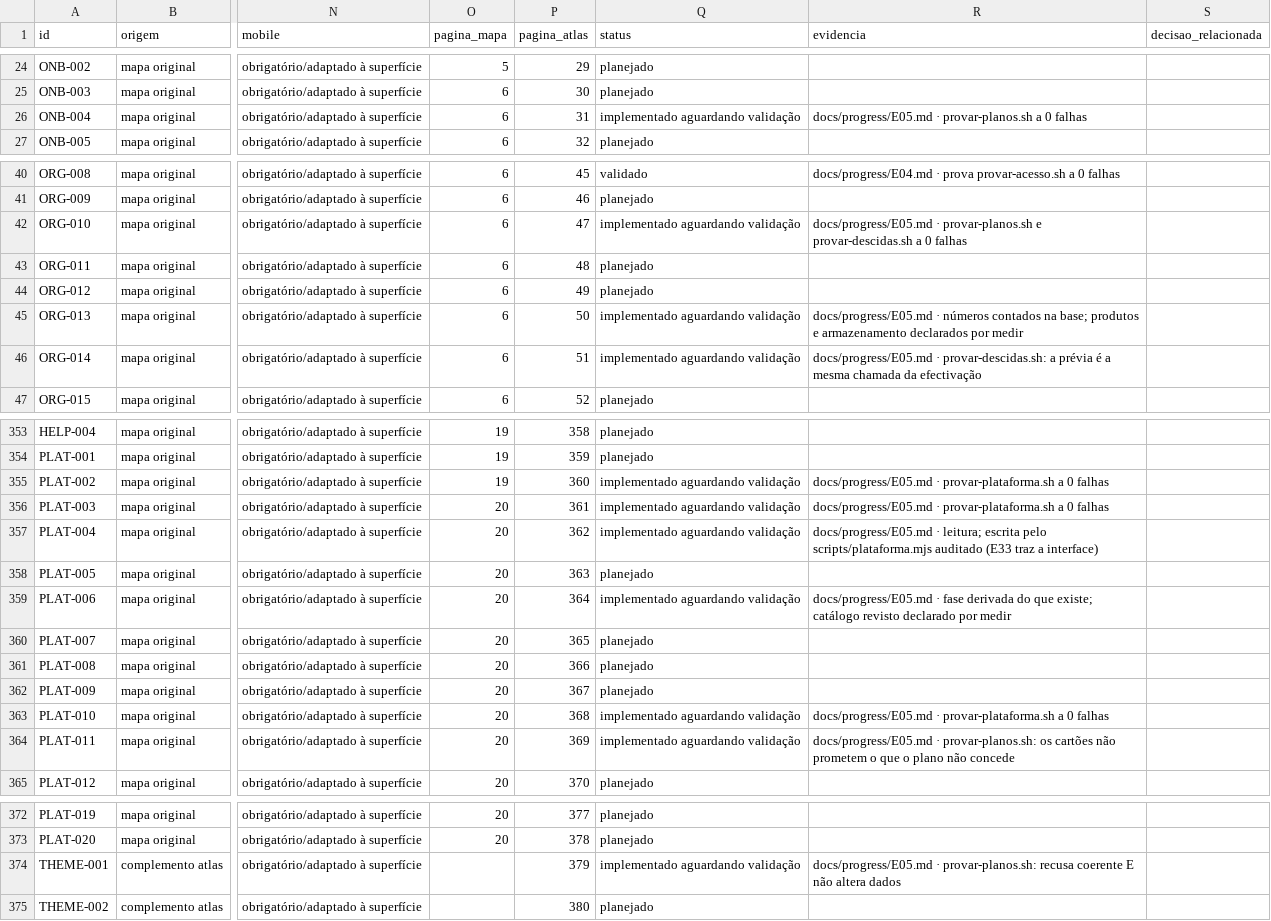
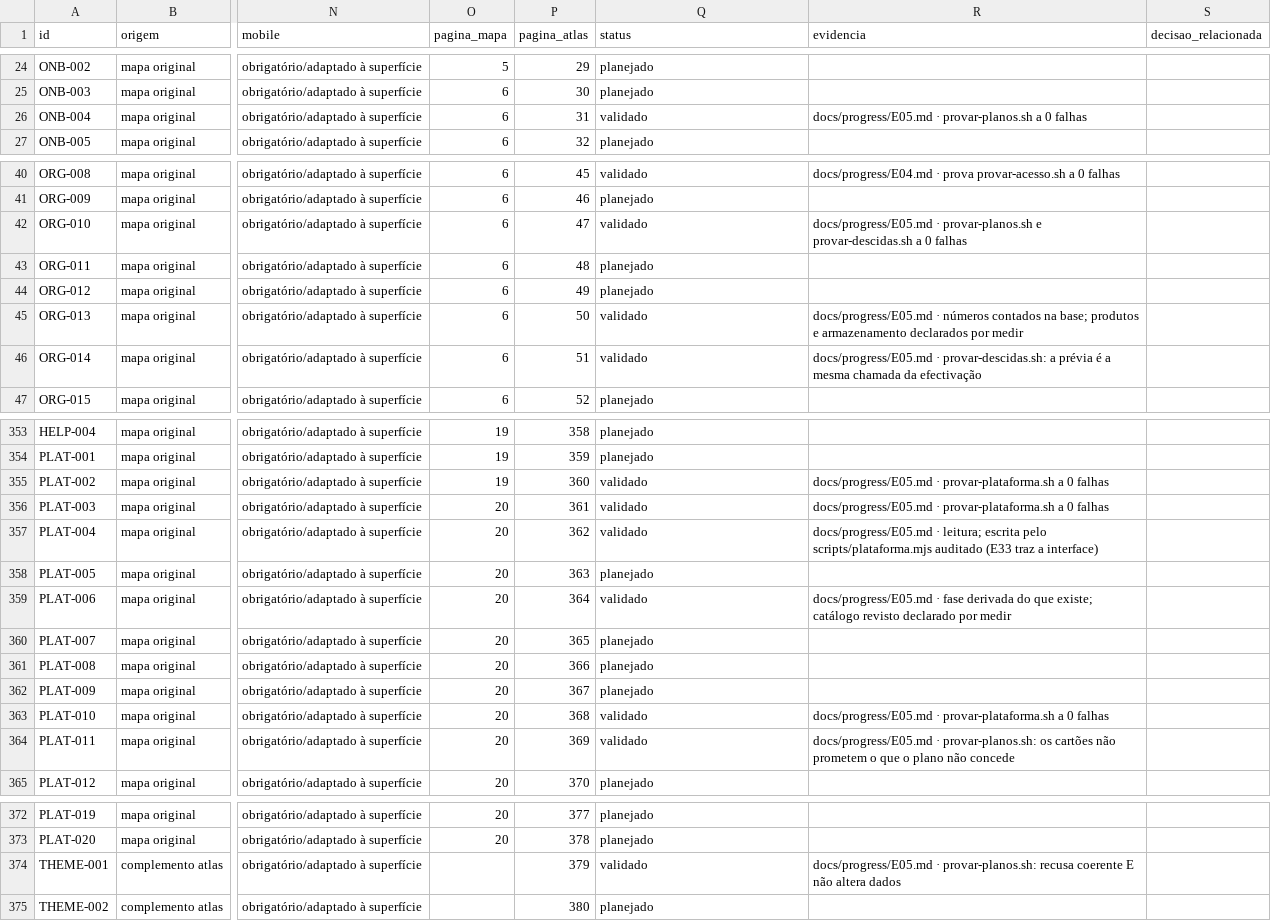
Before and after one commit to wilberstaedt/bossaos, a CSV file: docs/progress/coverage.csv, drawn as a sheet; only a part is shown, gaps mark what is left out; the diff covers the shown part only; the diff names each change by its address in the sheet, - before the commit and + after, or states it on an @@ line.

Commit message:
E05 VALIDADO a primeira - 5/36 etapas, 30/396 telas, 13%
Primeira etapa a passar sem voltas. As quatro anteriores levaram duas ou tres, e
nenhuma por defeito de produto; o que mudou aqui foi haver contrato escrito antes
(planos-e-limites.md, do E00) e regua escrita antes (ALVO-E05.md).

Refiz tudo: 8 provas e 4 guardas a zero, pnpm verificar a zero, e os 12 IDs certos.

O meu controlo negativo foi apontado a inversao e nao ao portao: plantei
quota_por_configurar a devolver permitido:true - a inversao exacta que o contrato
proibe - e a prova ficou vermelha precisamente em 'uma concessao com quota NULA
continua a negar'. Nao caiu o portao inteiro, caiu a assercao certa.

DOIS ERROS MEUS NESTE TICK, e o segundo tem uma parte que nao e minha:

1. A minha primeira medicao dos IDs deu ZERO, porque escolhi a linha de base
   errada. Contra o commit da validacao do E04 da 12 exactos.
2. Actualizei o coverage.csv com split(',') e rebentou num campo com virgula
   dentro de aspas. Ao investigar, descobri que o MESMO defeito estava no meu
   estado.sh - awk -F, com  conta um campo a mais e aponta para outra
   coluna, e por isso contava 29 telas onde eram 30, e 11 a aguardar onde eram 12.
   A percentagem que eu reporto ao Matheus sai dali.

   E a parte que nao e minha: o mesmo defeito estava no validar-cobertura.sh e JA
   ESTAVA CORRIGIDO - foi o Lumen JR que o encontrou no meu guardiao e o
   substituiu por um leitor de csv, com o comentario a explicar a armadilha. Eu so
   dei por ela por reproduzir o awk a mao e ver os dois discordarem.

O estado.sh passa a ler CSV a serio, e o coverage foi reescrito com csv.writer:
12 linhas para dentro, 12 para fora, nada mais tocado.

```diff
--- a/docs/progress/coverage.csv
+++ b/docs/progress/coverage.csv
-Q26 (status): implementado aguardando validação
+Q26 (status): validado
-Q42 (status): implementado aguardando validação
+Q42 (status): validado
-Q45:Q46 (status): implementado aguardando validação
+Q45:Q46 (status): validado
-Q355:Q357 (status): implementado aguardando validação
+Q355:Q357 (status): validado
-Q359 (status): implementado aguardando validação
+Q359 (status): validado
-Q363:Q364 (status): implementado aguardando validação
+Q363:Q364 (status): validado
-Q374 (status): implementado aguardando validação
+Q374 (status): validado
```
Also changed, not shown: 1 edited cell elsewhere in this file, 3 other files.
